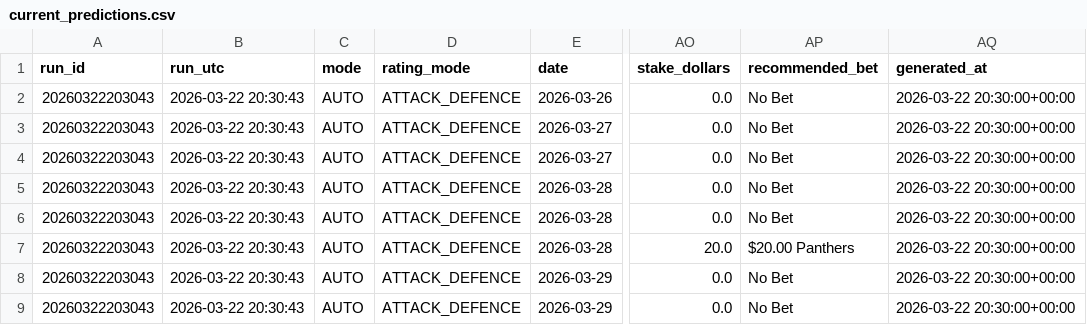
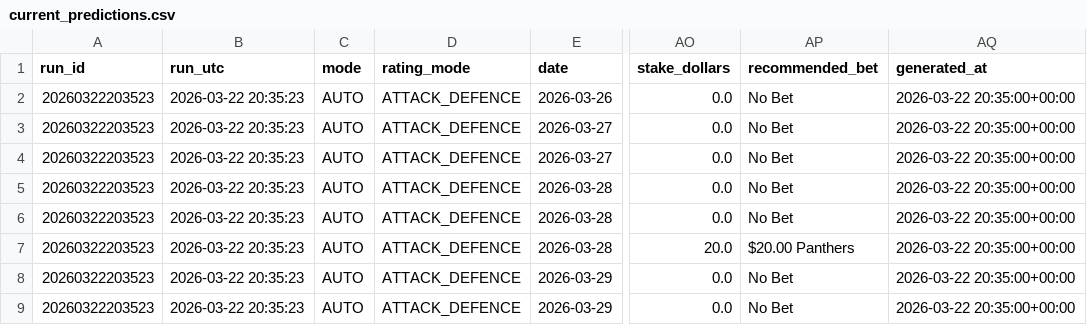
Before and after one commit to Rossdavo/nrl-ai-predictor, a CSV file: current_predictions.csv, drawn as a sheet; only a part is shown, gaps mark what is left out; the diff names each change by its address in the sheet, - before the commit and + after, or states it on an @@ line.

```diff
--- a/current_predictions.csv
+++ b/current_predictions.csv
-A2:A9 (run_id): 20260322203043
+A2:A9 (run_id): 20260322203523
-B2:B9 (run_utc): 2026-03-22 20:30:43
+B2:B9 (run_utc): 2026-03-22 20:35:23
-AQ2:AQ9 (generated_at): 2026-03-22 20:30:00+00:00
+AQ2:AQ9 (generated_at): 2026-03-22 20:35:00+00:00
```
Also changed, not shown: bet_history.csv, odds.csv, 3 other files.
